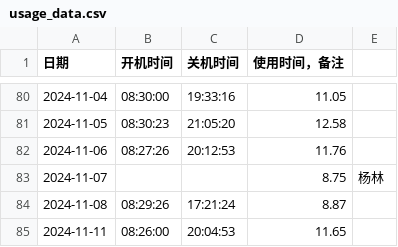
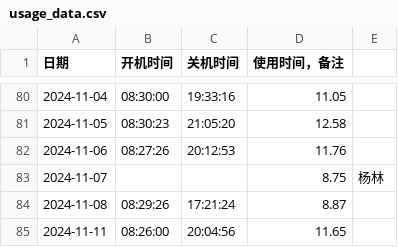
Before and after one commit to tilipinpin/workt, a CSV file: date/usage_data.csv, drawn as a sheet; only a part is shown, gaps mark what is left out.

Commit message:
更新计算机使用时间记录 - 2024-11-11

```diff
--- a/date/usage_data.csv
+++ b/date/usage_data.csv
@@ -84,2 +84,2 @@
 2024-11-08,08:29:26,17:21:24,8.87,
-2024-11-11,08:26:00,20:04:53,11.65,
+2024-11-11,08:26:00,20:04:56,11.65,
```
